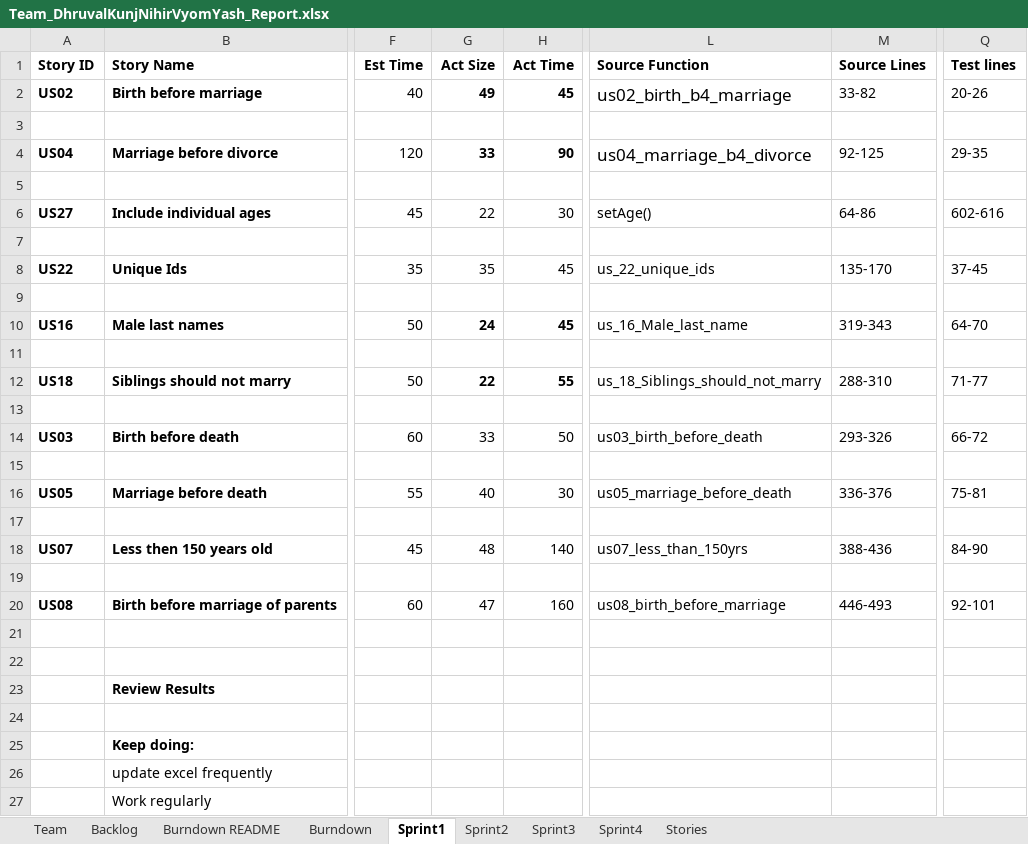
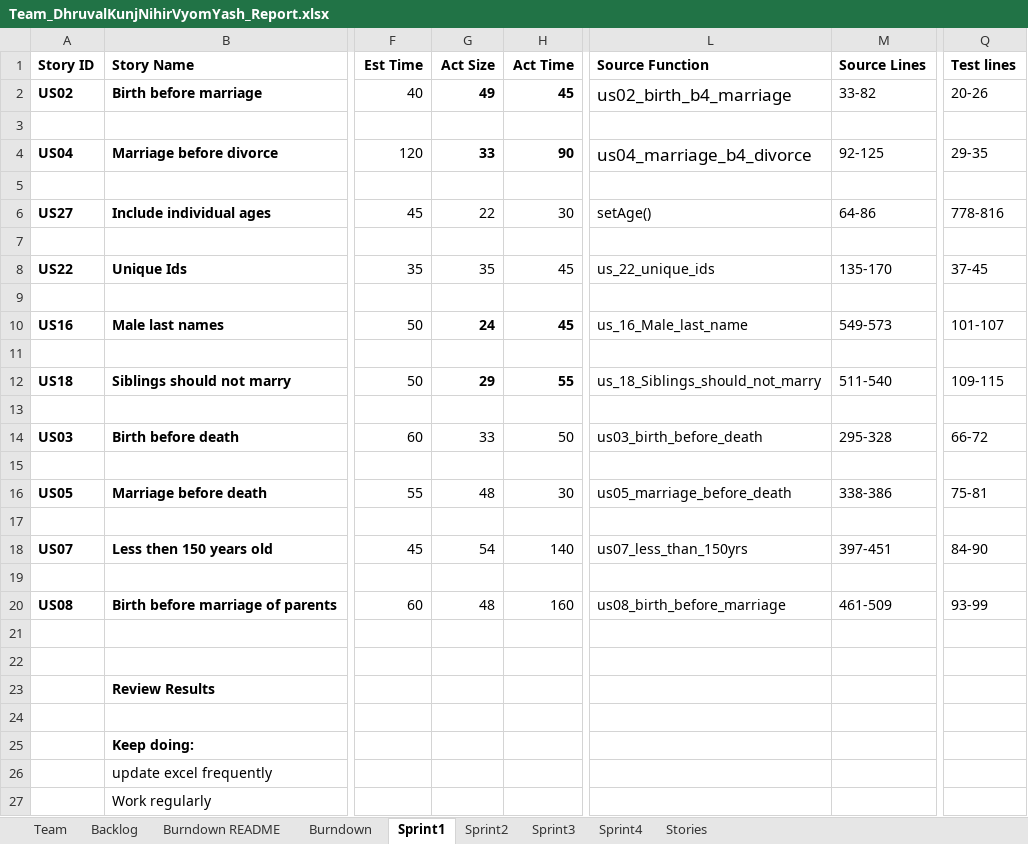
Before and after one commit to vyom-shah/CS555_Final_Project, an Excel workbook: Excel Sheet/Team_DhruvalKunjNihirVyomYash_Report.xlsx, sheet Sprint1, drawn as a sheet; only a part is shown, gaps mark what is left out; values as stored, in another font and other column widths than the file's, no borders; the diff names each change by its address in the sheet, - before the commit and + after, or states it on an @@ line.

Commit message:
Update Team_DhruvalKunjNihirVyomYash_Report.xlsx
Excel Updated

```diff
--- a/Excel Sheet/Team_DhruvalKunjNihirVyomYash_Report.xlsx (sheet Sprint1)
+++ b/Excel Sheet/Team_DhruvalKunjNihirVyomYash_Report.xlsx (sheet Sprint1)
-Q6 (Test lines): 602-616
+Q6 (Test lines): 778-816
-M10 (Source Lines): 319-343
+M10 (Source Lines): 549-573
-Q10 (Test lines): 64-70
+Q10 (Test lines): 101-107
-G12 (Act Size): 22
+G12 (Act Size): 29
-M12 (Source Lines): 288-310
+M12 (Source Lines): 511-540
-Q12 (Test lines): 71-77
+Q12 (Test lines): 109-115
-M14 (Source Lines): 293-326
+M14 (Source Lines): 295-328
-G16 (Act Size): 40
+G16 (Act Size): 48
-M16 (Source Lines): 336-376
+M16 (Source Lines): 338-386
-G18 (Act Size): 48
+G18 (Act Size): 54
-M18 (Source Lines): 388-436
+M18 (Source Lines): 397-451
-G20 (Act Size): 47
+G20 (Act Size): 48
-M20 (Source Lines): 446-493
+M20 (Source Lines): 461-509
-Q20 (Test lines): 92-101
+Q20 (Test lines): 93-99
```
